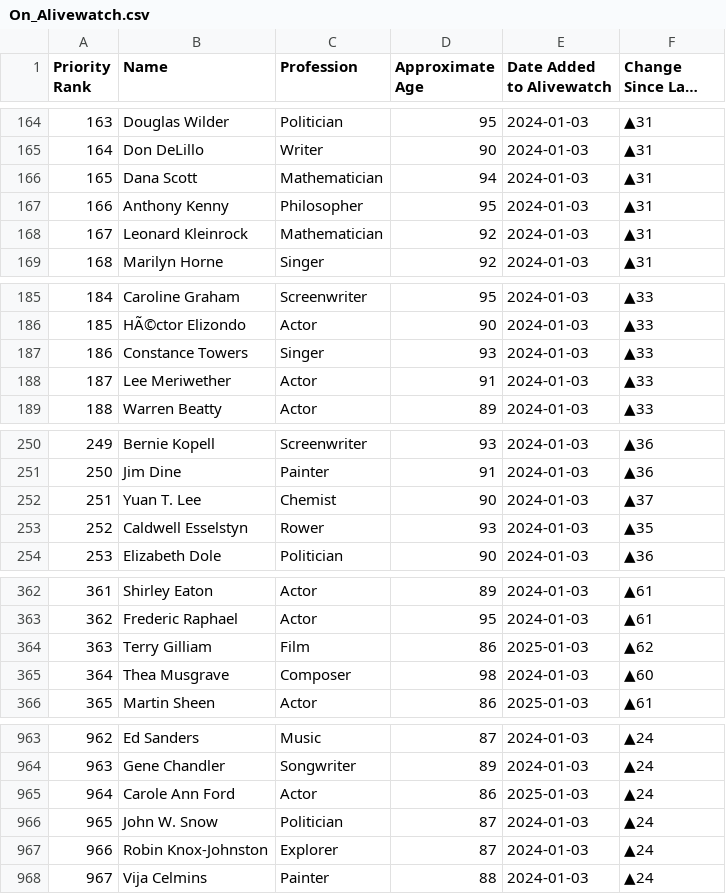
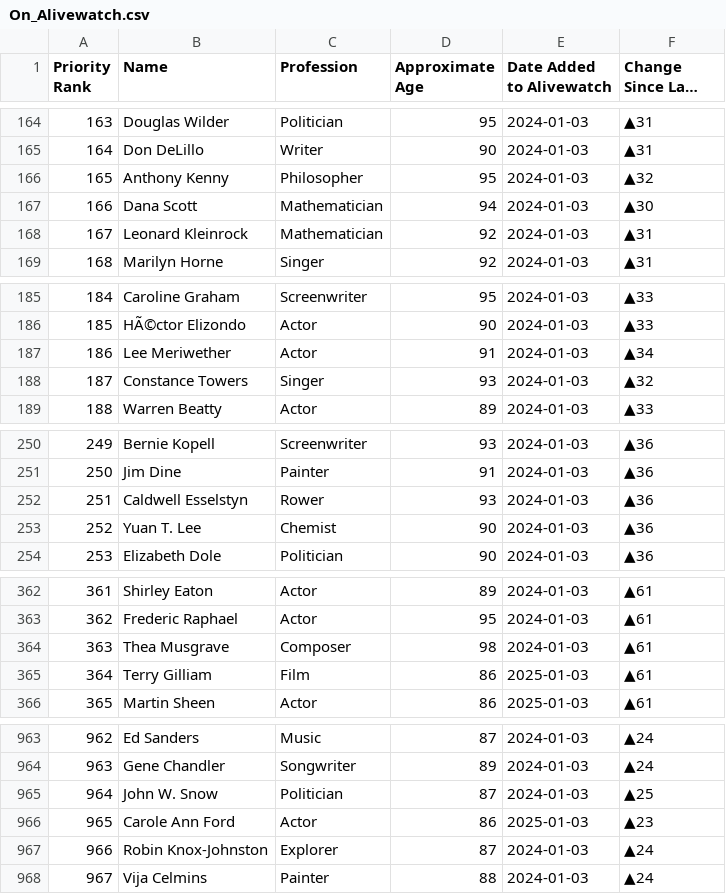
Before and after one commit to Viperiser/alivewatch, a CSV file: data/On_Alivewatch.csv, drawn as a sheet; only a part is shown, gaps mark what is left out; long unchanged cells end in …; removed rows and columns are numbered as before the commit, all else as after; the diff names each change by its address in the sheet, - before the commit and + after, or states it on an @@ line.

```diff
--- a/data/On_Alivewatch.csv
+++ b/data/On_Alivewatch.csv
-row 166: 165 | Dana Scott | Mathematician | 94 | 2024-01-03 | ▲31
@@ column A (Priority Rank) renumbered between rows 166 and 965 @@
-F166 (Change Since Last Year): ▲31
+F166 (Change Since Last Year): ▲32
+row 167: 166 | Dana Scott | Mathematician | 94 | 2024-01-03 | ▲30
-row 187: 186 | Constance Towers | Singer | 93 | 2024-01-03 | ▲33
-F187 (Change Since Last Year): ▲33
+F187 (Change Since Last Year): ▲34
+row 188: 187 | Constance Towers | Singer | 93 | 2024-01-03 | ▲32
-row 252: 251 | Yuan T. Lee | Chemist | 90 | 2024-01-03 | ▲37
-F252 (Change Since Last Year): ▲35
+F252 (Change Since Last Year): ▲36
+row 253: 252 | Yuan T. Lee | Chemist | 90 | 2024-01-03 | ▲36
-row 364: 363 | Terry Gilliam | Film | 86 | 2025-01-03 | ▲62
-F364 (Change Since Last Year): ▲60
+F364 (Change Since Last Year): ▲61
+row 365: 364 | Terry Gilliam | Film | 86 | 2025-01-03 | ▲61
-row 965: 964 | Carole Ann Ford | Actor | 86 | 2025-01-03 | ▲24
-F965 (Change Since Last Year): ▲24
+F965 (Change Since Last Year): ▲25
+row 966: 965 | Carole Ann Ford | Actor | 86 | 2025-01-03 | ▲23
```
Also changed, not shown: 3 other files.
